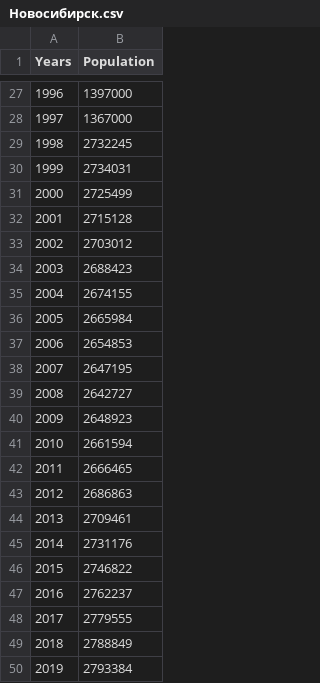
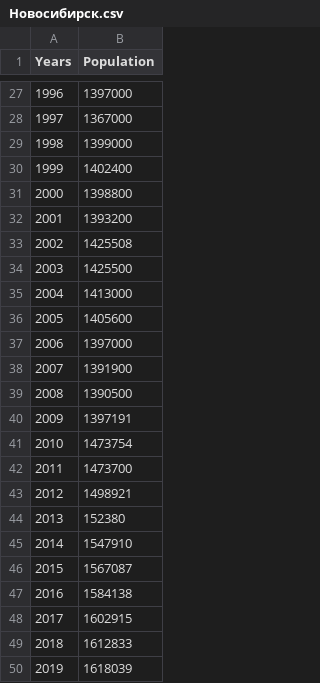
Before and after one commit to Olegkol1/MMVSULAB1, a CSV file: Новосибирск.csv, drawn as a sheet; only a part is shown, gaps mark what is left out.

Commit message:
Update Новосибирск.csv

```diff
--- a/Новосибирск.csv
+++ b/Новосибирск.csv
@@ -28,23 +28,23 @@ Years,Population
 1997,1367000
-1998,2732245
-1999,2734031
-2000,2725499
-2001,2715128
-2002,2703012
-2003,2688423
-2004,2674155
-2005,2665984
-2006,2654853
-2007,2647195
-2008,2642727
-2009,2648923
-2010,2661594
-2011,2666465
-2012,2686863
-2013,2709461
-2014,2731176
-2015,2746822
-2016,2762237
-2017,2779555
-2018,2788849
-2019,2793384
+1998,1399000
+1999,1402400
+2000,1398800
+2001,1393200	
+2002,1425508
+2003,1425500
+2004,1413000
+2005,1405600
+2006,1397000
+2007,1391900
+2008,1390500
+2009,1397191
+2010,1473754
+2011,1473700
+2012,1498921
+2013,152380
+2014,1547910	
+2015,1567087
+2016,1584138
+2017,1602915
+2018,1612833
+2019,1618039
```
